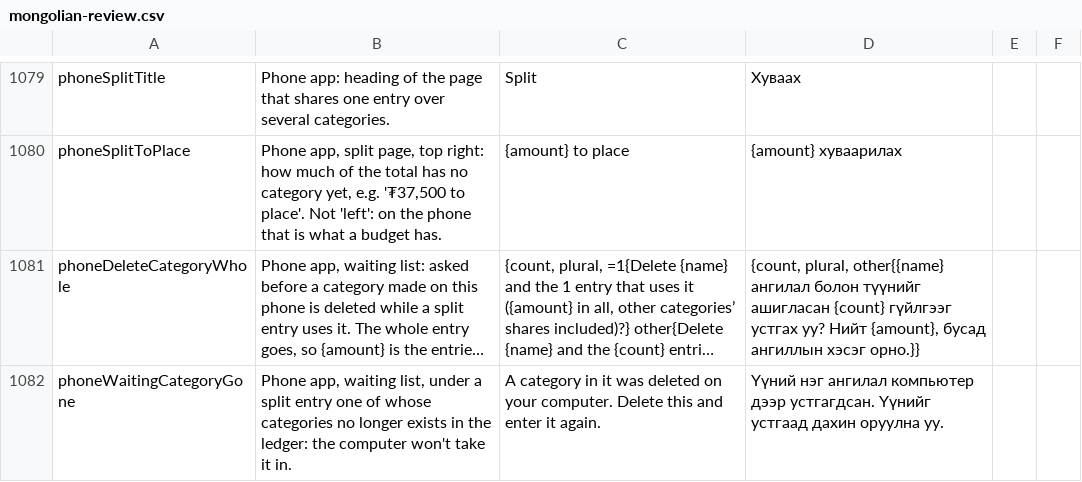
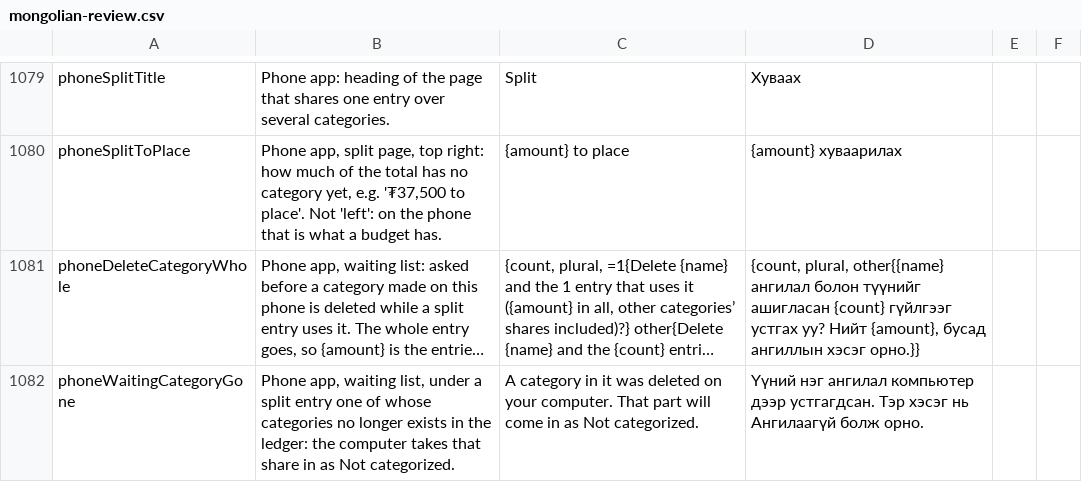
Before and after one commit to Loveland-Solutions/betterbudget-app, a CSV file: docs/mongolian-review.csv, drawn as a sheet; only a part is shown, gaps mark what is left out; long unchanged cells end in …; the diff names each change by its address in the sheet, - before the commit and + after, or states it on an @@ line.

```diff
--- a/docs/mongolian-review.csv
+++ b/docs/mongolian-review.csv
-B1082: …the computer won't take it in.
+B1082: …the computer takes that share in as Not categorized.
-C1082: …your computer. Delete this and enter it again.
+C1082: …your computer. That part will come in as Not categorized.
-D1082: …дээр устгагдсан. Үүнийг устгаад дахин оруулна уу.
+D1082: …дээр устгагдсан. Тэр хэсэг нь Ангилаагүй болж орно.
```
Also changed, not shown: 9 other files.
